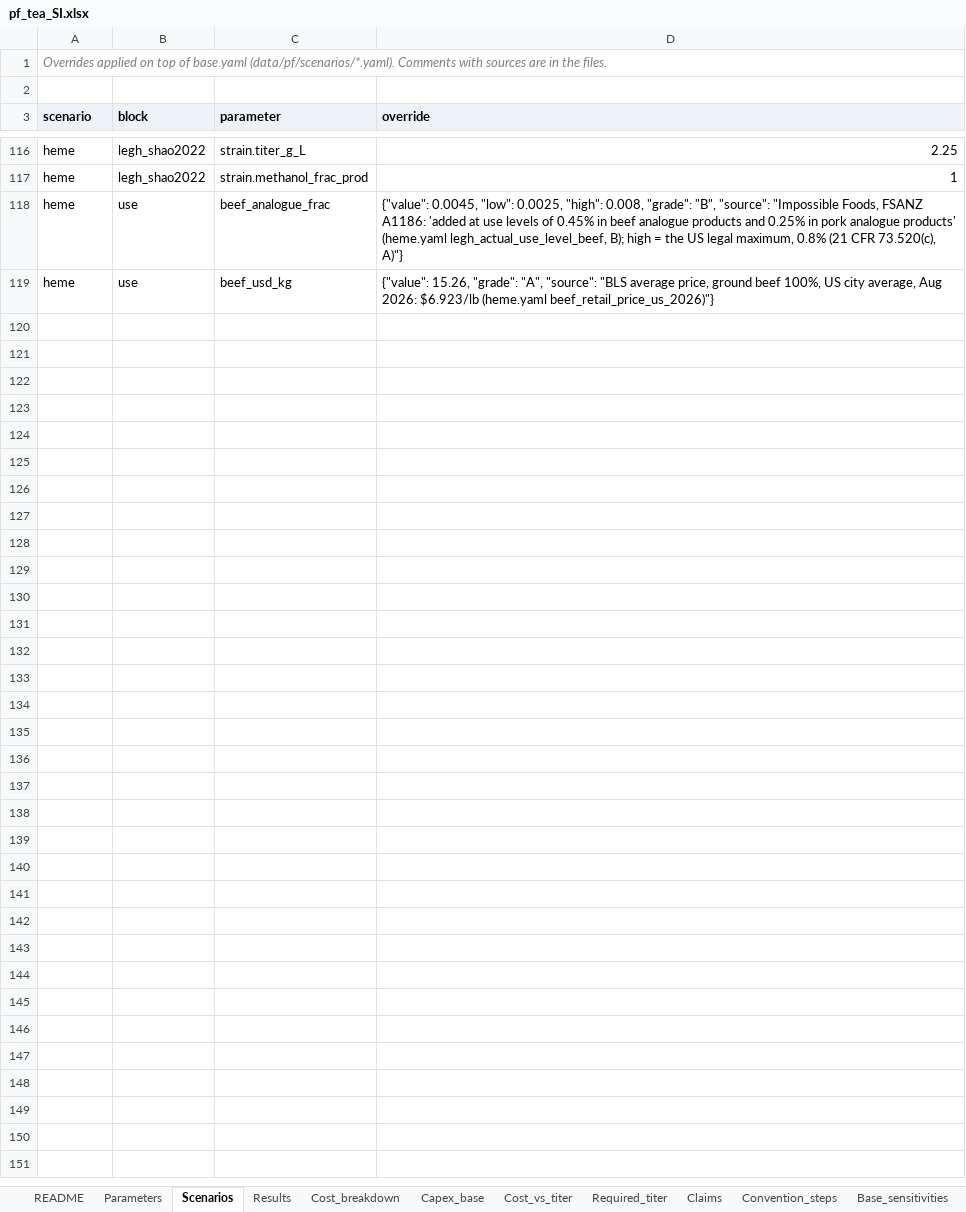
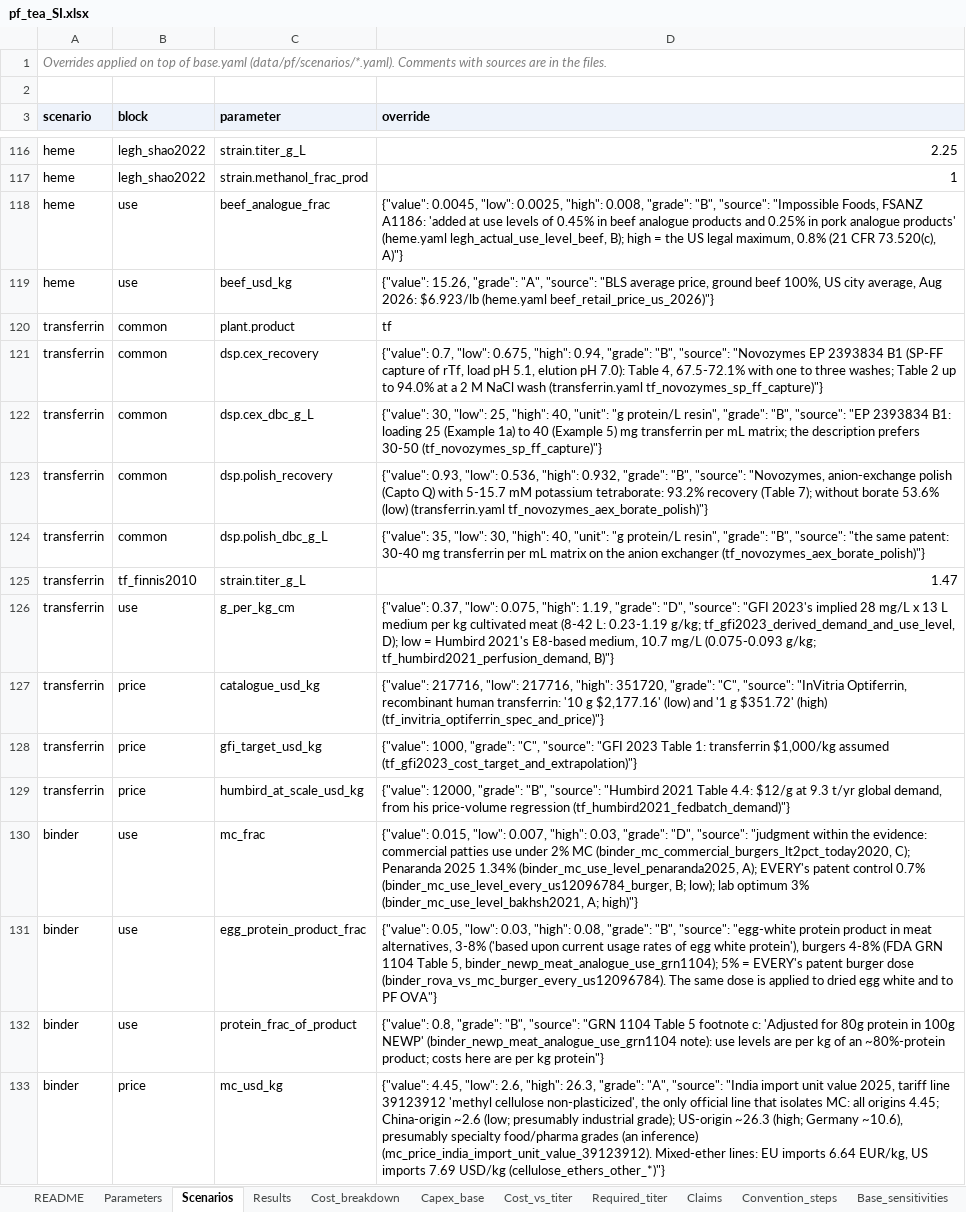
Before and after one commit to PabloAMC/precision-fermentation-TEA, an Excel workbook: report/pf_tea_SI.xlsx, sheet Scenarios, drawn as a sheet; only a part is shown, gaps mark what is left out; values as stored, in another font and other column widths than the file's, no borders; the diff names each change by its address in the sheet, - before the commit and + after, or states it on an @@ line.

```diff
--- a/report/pf_tea_SI.xlsx (sheet Scenarios)
+++ b/report/pf_tea_SI.xlsx (sheet Scenarios)
+row 120: transferrin | common | plant.product | tf
+row 121: transferrin | common | dsp.cex_recovery | {"value": 0.7, "low": 0.675, "high": 0.94, "grade": "B", "source": "Novozymes EP 2393834 B1 (SP-FF capture of rTf, load pH 5.1, elution pH 7.0): Table 4, 67.5-72.1% with one to three washes; Table 2 up to 94.0% at a 2 M NaCl wash (transferrin.yaml tf_novozymes_sp_ff_capture)"}
+row 122: transferrin | common | dsp.cex_dbc_g_L | {"value": 30, "low": 25, "high": 40, "unit": "g protein/L resin", "grade": "B", "source": "EP 2393834 B1: loading 25 (Example 1a) to 40 (Example 5) mg transferrin per mL matrix; the description prefers 30-50 (tf_novozymes_sp_ff_capture)"}
+row 123: transferrin | common | dsp.polish_recovery | {"value": 0.93, "low": 0.536, "high": 0.932, "grade": "B", "source": "Novozymes, anion-exchange polish (Capto Q) with 5-15.7 mM potassium tetraborate: 93.2% recovery (Table 7); without borate 53.6% (low) (transferrin.yaml tf_novozymes_aex_borate_polish)"}
+row 124: transferrin | common | dsp.polish_dbc_g_L | {"value": 35, "low": 30, "high": 40, "unit": "g protein/L resin", "grade": "B", "source": "the same patent: 30-40 mg transferrin per mL matrix on the anion exchanger (tf_novozymes_aex_borate_polish)"}
+row 125: transferrin | tf_finnis2010 | strain.titer_g_L | 1.47
+row 126: transferrin | use | g_per_kg_cm | {"value": 0.37, "low": 0.075, "high": 1.19, "grade": "D", "source": "GFI 2023's implied 28 mg/L x 13 L medium per kg cultivated meat (8-42 L: 0.23-1.19 g/kg; tf_gfi2023_derived_demand_and_use_level, D); low = Humbird 2021's E8-based medium, 10.7 mg/L (0.075-0.093 g/kg; tf_humbird2021_perfusion_demand, B)"}
+row 127: transferrin | price | catalogue_usd_kg | {"value": 217716, "low": 217716, "high": 351720, "grade": "C", "source": "InVitria Optiferrin, recombinant human transferrin: '10 g $2,177.16' (low) and '1 g $351.72' (high) (tf_invitria_optiferrin_spec_and_price)"}
+row 128: transferrin | price | gfi_target_usd_kg | {"value": 1000, "grade": "C", "source": "GFI 2023 Table 1: transferrin $1,000/kg assumed (tf_gfi2023_cost_target_and_extrapolation)"}
+row 129: transferrin | price | humbird_at_scale_usd_kg | {"value": 12000, "grade": "B", "source": "Humbird 2021 Table 4.4: $12/g at 9.3 t/yr global demand, from his price-volume regression (tf_humbird2021_fedbatch_demand)"}
+row 130: binder | use | mc_frac | {"value": 0.015, "low": 0.007, "high": 0.03, "grade": "D", "source": "judgment within the evidence: commercial patties use under 2% MC (binder_mc_commercial_burgers_lt2pct_today2020, C); Penaranda 2025 1.34% (binder_mc_use_level_penaranda2025, A); EVERY's patent control 0.7% (binder_mc_use_level_every_us12096784_burger, B; low); lab optimum 3% (binder_mc_use_level_bakhsh2021, A; high)"}
+row 131: binder | use | egg_protein_product_frac | {"value": 0.05, "low": 0.03, "high": 0.08, "grade": "B", "source": "egg-white protein product in meat alternatives, 3-8% ('based upon current usage rates of egg white protein'), burgers 4-8% (FDA GRN 1104 Table 5, binder_newp_meat_analogue_use_grn1104); 5% = EVERY's patent burger dose (binder_rova_vs_mc_burger_every_us12096784). The same dose is applied to dried egg white and to PF OVA"}
+row 132: binder | use | protein_frac_of_product | {"value": 0.8, "grade": "B", "source": "GRN 1104 Table 5 footnote c: 'Adjusted for 80g protein in 100g NEWP' (binder_newp_meat_analogue_use_grn1104 note): use levels are per kg of an ~80%-protein product; costs here are per kg protein"}
+row 133: binder | price | mc_usd_kg | {"value": 4.45, "low": 2.6, "high": 26.3, "grade": "A", "source": "India import unit value 2025, tariff line 39123912 'methyl cellulose non-plasticized', the only official line that isolates MC: all origins 4.45; China-origin ~2.6 (low; presumably industrial grade); US-origin ~26.3 (high; Germany ~10.6), presumably specialty food/pharma grades (an inference) (mc_price_india_import_unit_value_39123912). Mixed-ether lines: EU imports 6.64 EUR/kg, US imports 7.69 USD/kg (cellulose_ethers_other_*)"}
```
Also changed, not shown: sheet Results, sheet Parameters, sheet README, other sheet tabs, 17 other files.
